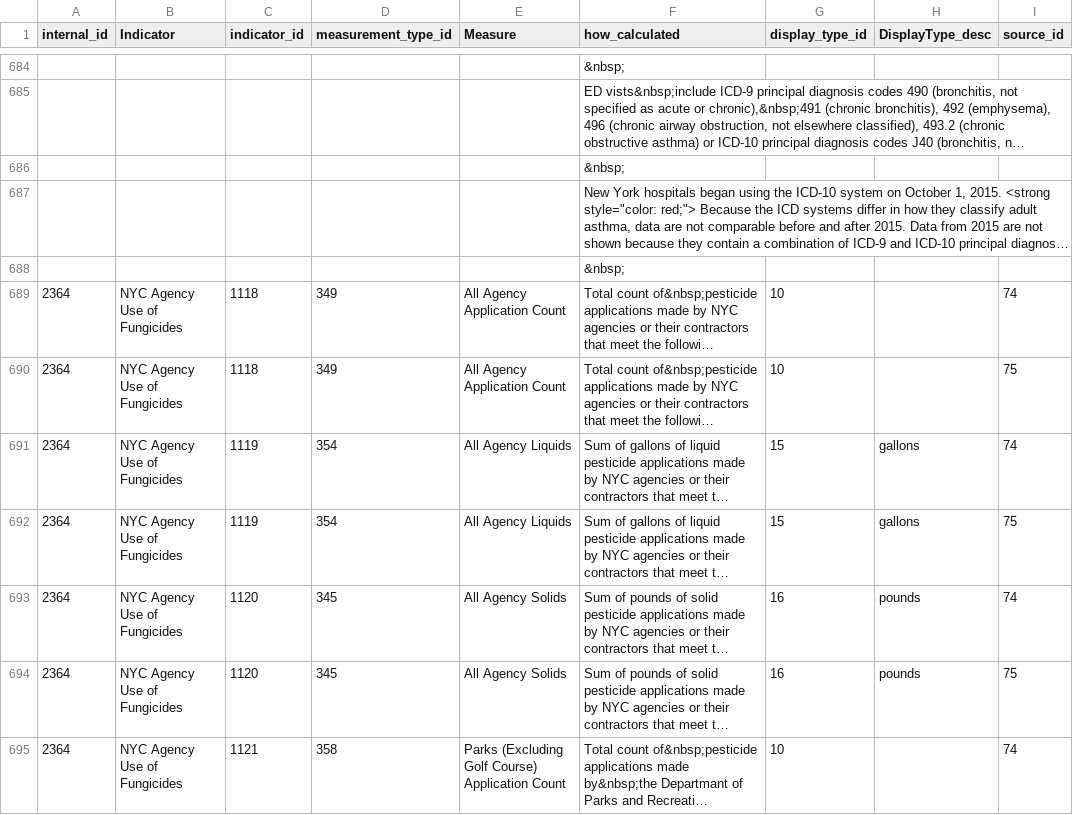
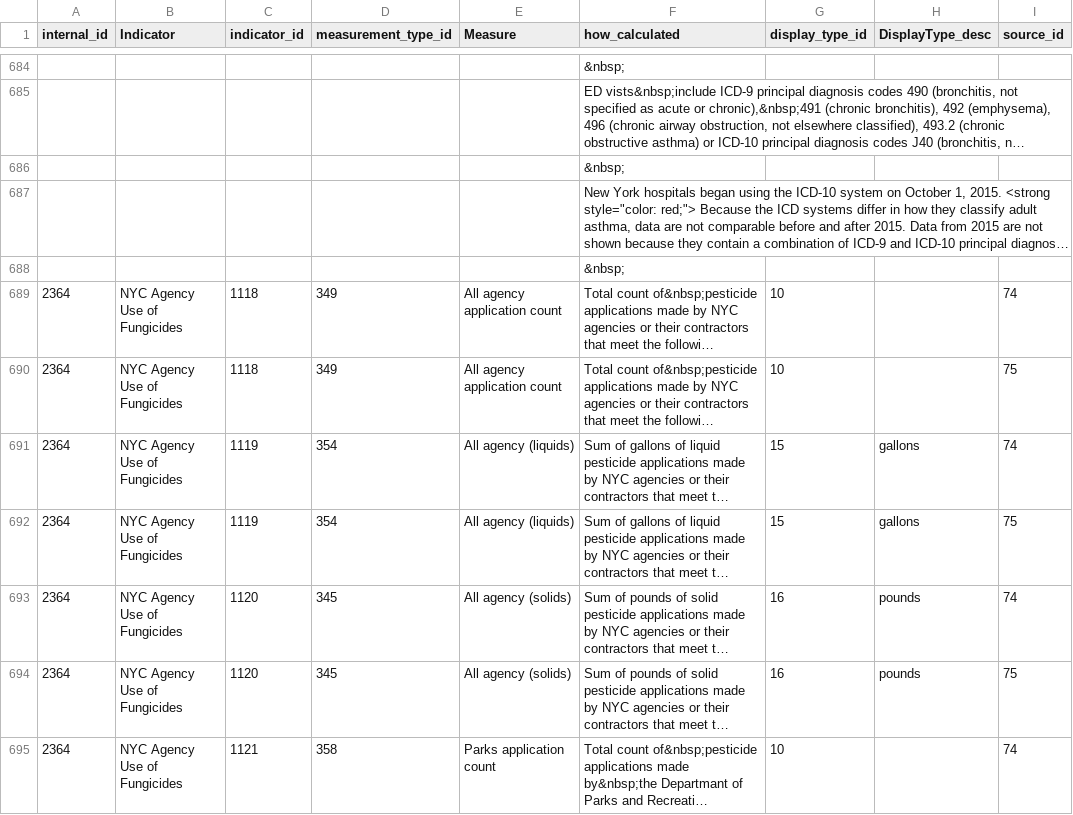
Before and after one commit to nycehs/Portal-Prototype-Working-Files, a CSV file: contentaudit/rev-measures.csv, drawn as a sheet; only a part is shown, gaps mark what is left out; long unchanged cells end in …; the diff covers the shown part only; the diff names each change by its address in the sheet, - before the commit and + after, or states it on an @@ line.

```diff
--- a/contentaudit/rev-measures.csv
+++ b/contentaudit/rev-measures.csv
-E689:E690 (Measure): All Agency Application Count
+E689:E690 (Measure): All agency application count
-E691:E692 (Measure): All Agency Liquids
+E691:E692 (Measure): All agency (liquids)
-E693:E694 (Measure): All Agency Solids
+E693:E694 (Measure): All agency (solids)
-E695 (Measure): Parks (Excluding Golf Course) Application Count
+E695 (Measure): Parks application count
```
Also changed, not shown: 115 edited cells elsewhere in this file, contentaudit/rev-indicators.csv.
